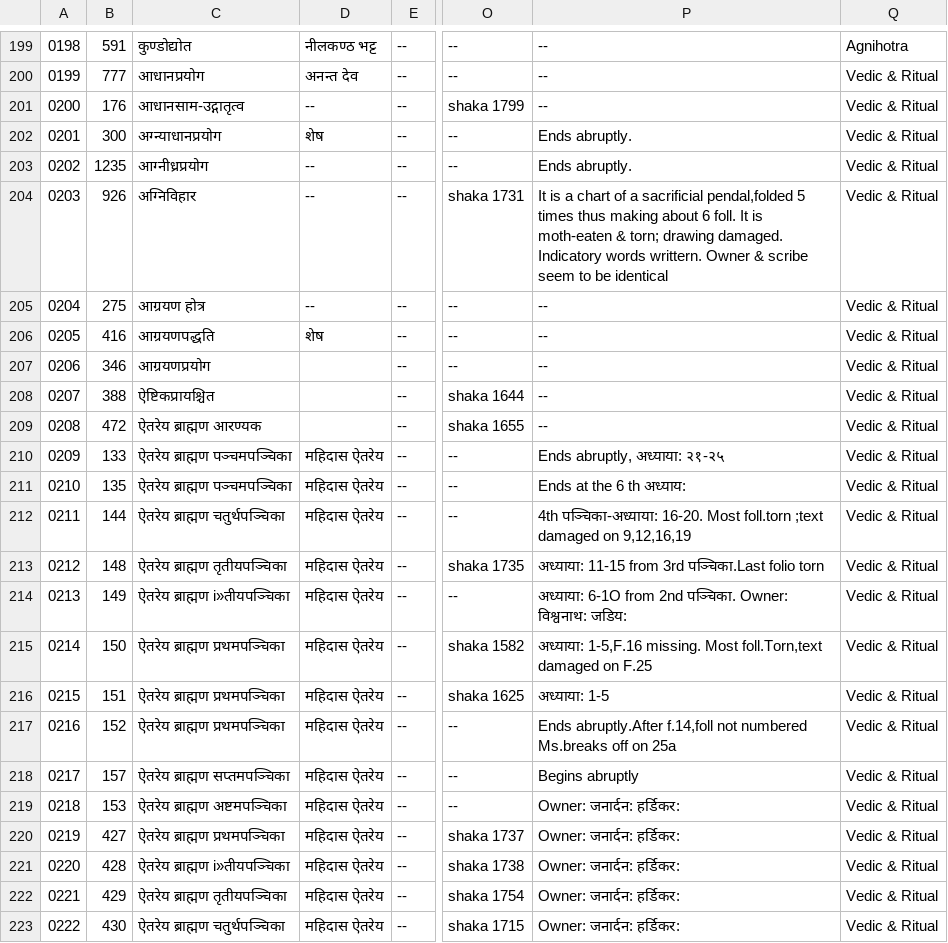
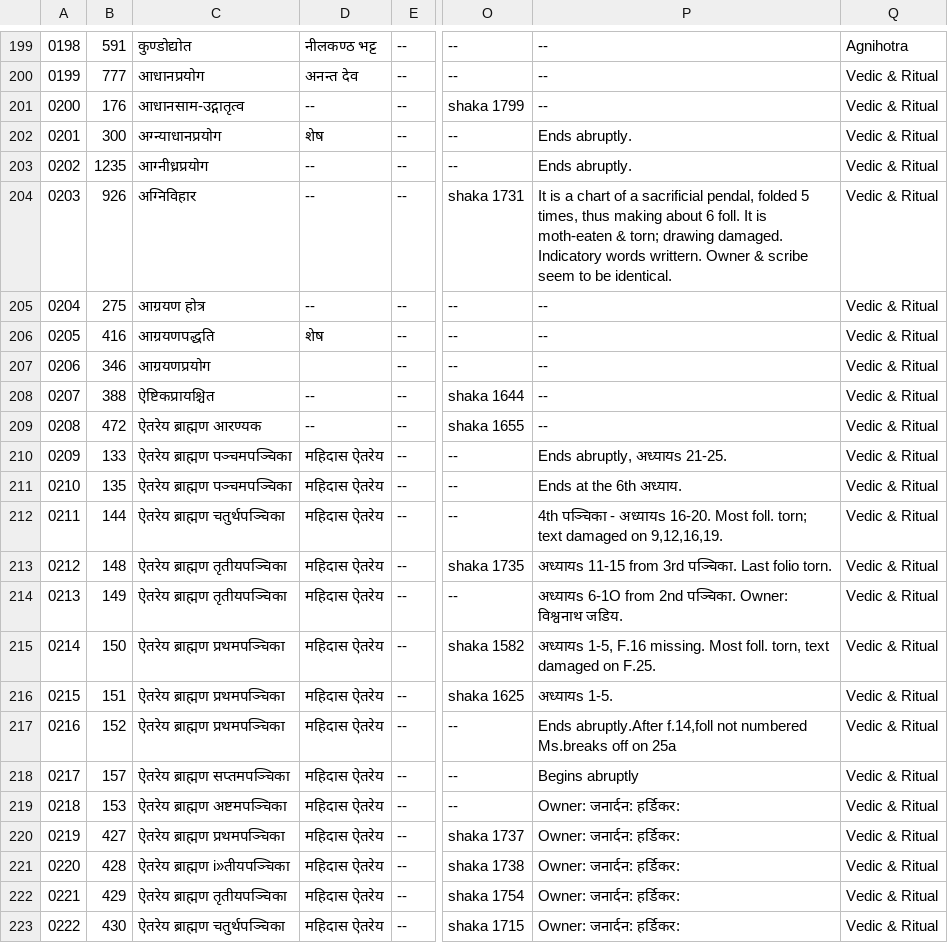
Before and after one commit to drdhaval2785/ChunilalGandhiVidyabhavan, a TSV file: derivedFiles/cataloguev006.tsv, drawn as a sheet; only a part is shown, gaps mark what is left out; the diff names each change by its address in the sheet, - before the commit and + after, or states it on an @@ line.

```diff
--- a/derivedFiles/cataloguev006.tsv
+++ b/derivedFiles/cataloguev006.tsv
-P204: …a sacrificial pendal,folded 5 times thus making about 6 foll. It is moth-eaten & torn; drawing damaged. Indicatory words writtern. Owner & scribe seem to be identical
+P204: …a sacrificial pendal, folded 5 times, thus making about 6 foll. It is moth-eaten & torn; drawing damaged. Indicatory words writtern. Owner & scribe seem to be identical.
-D208:D209: (empty)
+D208:D209: --
-P210: Ends abruptly, अध्याया: २१-२५
+P210: Ends abruptly, अध्यायs 21-25.
-P211: Ends at the 6 th अध्याय:
+P211: Ends at the 6th अध्याय.
-P212: 4th पञ्चिका-अध्याया: 16-20. Most foll.torn ;text damaged on 9,12,16,19
+P212: 4th पञ्चिका - अध्यायs 16-20. Most foll. torn; text damaged on 9,12,16,19.
-P213: अध्याया: 11-15 from 3rd पञ्चिका.Last folio torn
+P213: अध्यायs 11-15 from 3rd पञ्चिका. Last folio torn.
-C214: ऐतरेय ब्राह्मण i»तीयपञ्चिका
+C214: ऐतरेय ब्राह्मण तृतीयपञ्चिका
-P214: अध्याया: 6-1O from 2nd पञ्चिका. Owner: विश्वनाथ: जडिय:
+P214: अध्यायs 6-1O from 2nd पञ्चिका. Owner: विश्वनाथ जडिय.
-P215: अध्याया: 1-5,F.16 missing. Most foll.Torn,text damaged on F.25
+P215: अध्यायs 1-5, F.16 missing. Most foll. torn, text damaged on F.25.
-P216: अध्याया: 1-5
+P216: अध्यायs 1-5.
```
Also changed, not shown: 1 other file.
